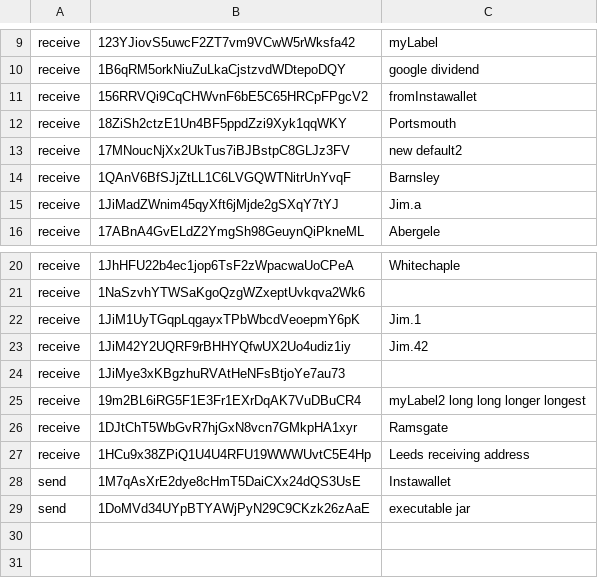
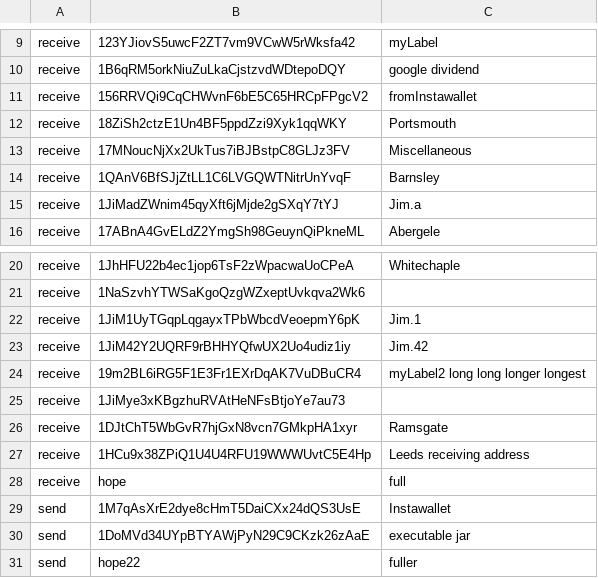
Before and after one commit to Multibit-Legacy/multibit, a CSV file: multibit/addressBook.csv, drawn as a sheet; only a part is shown, gaps mark what is left out.

Commit message:
send screen refactor start

```diff
--- a/multibit/addressBook.csv
+++ b/multibit/addressBook.csv
@@ -12,3 +12,3 @@ receive,156RRVQi9CqCHWvnF6bE5C65HRCpFPgcV2,fromInstawallet
 receive,18ZiSh2ctzE1Un4BF5ppdZzi9Xyk1qqWKY,Portsmouth
-receive,17MNoucNjXx2UkTus7iBJBstpC8GLJz3FV,new default2
+receive,17MNoucNjXx2UkTus7iBJBstpC8GLJz3FV,Miscellaneous
 receive,1QAnV6BfSJjZtLL1C6LVGQWTNitrUnYvqF,Barnsley
@@ -23,7 +23,9 @@ receive,1JiM1UyTGqpLqgayxTPbWbcdVeoepmY6pK,Jim.1
 receive,1JiM42Y2UQRF9rBHHYQfwUX2Uo4udiz1iy,Jim.42
+receive,19m2BL6iRG5F1E3Fr1EXrDqAK7VuDBuCR4,myLabel2 long long longer longest
 receive,1JiMye3xKBgzhuRVAtHeNFsBtjoYe7au73,
-receive,19m2BL6iRG5F1E3Fr1EXrDqAK7VuDBuCR4,myLabel2 long long longer longest
 receive,1DJtChT5WbGvR7hjGxN8vcn7GMkpHA1xyr,Ramsgate
 receive,1HCu9x38ZPiQ1U4U4RFU19WWWUvtC5E4Hp,Leeds receiving address
+receive,hope,full
 send,1M7qAsXrE2dye8cHmT5DaiCXx24dQS3UsE,Instawallet
 send,1DoMVd34UYpBTYAWjPyN29C9CKzk26zAaE,executable jar
+send,hope22,fuller
```
Also changed, not shown: 11 other files.
